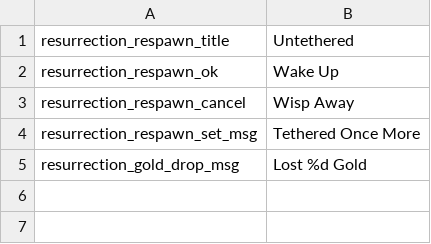
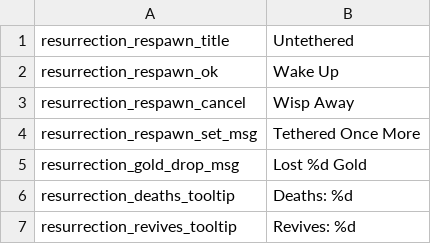
Before and after one commit to nozwock/noita-resurrection, a CSV file: files/translations/common.csv, drawn as a sheet; the diff names each change by its address in the sheet, - before the commit and + after, or states it on an @@ line.

Commit message:
Add text to translations

```diff
--- a/files/translations/common.csv
+++ b/files/translations/common.csv
+row 6: resurrection_deaths_tooltip | Deaths: %d
+row 7: resurrection_revives_tooltip | Revives: %d
```
Also changed, not shown: 1 other file.
